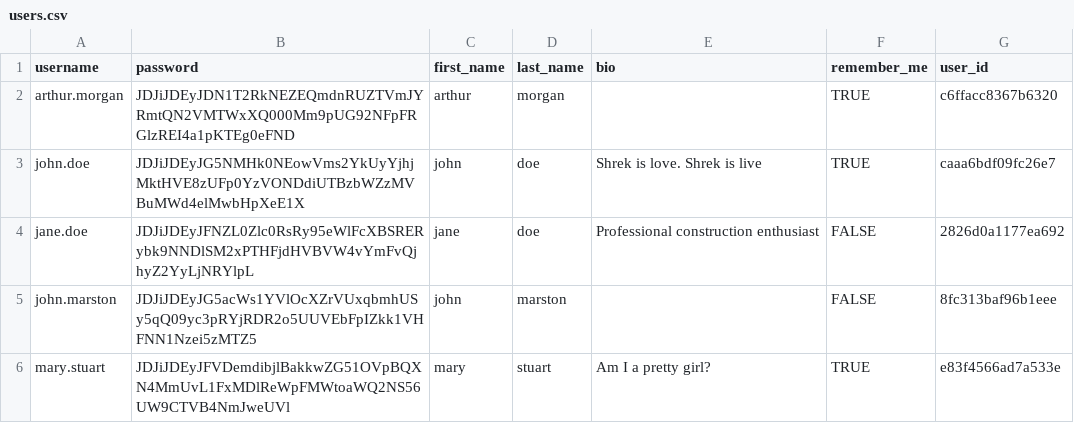
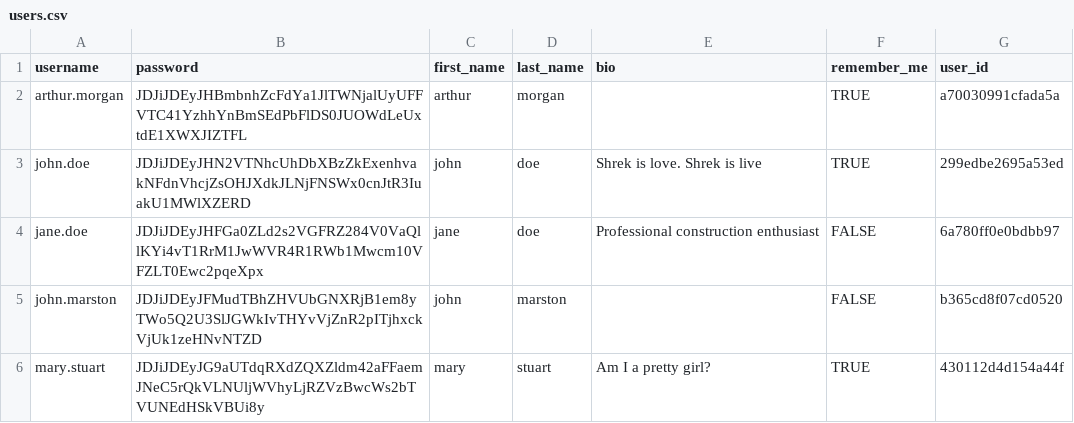
Before and after one commit to ivan-kapatsyn/pypiepi, a CSV file: data_folder/users.csv, drawn as a sheet.

```diff
--- a/data_folder/users.csv
+++ b/data_folder/users.csv
@@ -1,6 +1,6 @@
 username,password,first_name,last_name,bio,remember_me,user_id
-arthur.morgan,JDJiJDEyJDN1T2RkNEZEQmdnRUZTVmJYRmtQN2VMTWxXQ000Mm9pUG92NFpFRGlzREI4a1pKTEg0eFND,arthur,morgan,,TRUE,c6ffacc8367b6320
-john.doe,JDJiJDEyJG5NMHk0NEowVms2YkUyYjhjMktHVE8zUFp0YzVONDdiUTBzbWZzMVBuMWd4elMwbHpXeE1X,john,doe,Shrek is love. Shrek is live,TRUE,caaa6bdf09fc26e7
-jane.doe,JDJiJDEyJFNZL0Zlc0RsRy95eWlFcXBSRERybk9NNDlSM2xPTHFjdHVBVW4vYmFvQjhyZ2YyLjNRYlpL,jane,doe,Professional construction enthusiast,FALSE,2826d0a1177ea692
-john.marston,JDJiJDEyJG5acWs1YVlOcXZrVUxqbmhUSy5qQ09yc3pRYjRDR2o5UUVEbFpIZkk1VHFNN1Nzei5zMTZ5,john,marston,,FALSE,8fc313baf96b1eee
-mary.stuart,JDJiJDEyJFVDemdibjlBakkwZG51OVpBQXN4MmUvL1FxMDlReWpFMWtoaWQ2NS56UW9CTVB4NmJweUVl,mary,stuart,Am I a pretty girl?,TRUE,e83f4566ad7a533e
+arthur.morgan,JDJiJDEyJHBmbnhZcFdYa1JlTWNjalUyUFFVTC41YzhhYnBmSEdPbFlDS0JUOWdLeUxtdE1XWXJIZTFL,arthur,morgan,,TRUE,a70030991cfada5a
+john.doe,JDJiJDEyJHN2VTNhcUhDbXBzZkExenhvakNFdnVhcjZsOHJXdkJLNjFNSWx0cnJtR3IuakU1MWlXZERD,john,doe,Shrek is love. Shrek is live,TRUE,299edbe2695a53ed
+jane.doe,JDJiJDEyJHFGa0ZLd2s2VGFRZ284V0VaQllKYi4vT1RrM1JwWVR4R1RWb1Mwcm10VFZLT0Ewc2pqeXpx,jane,doe,Professional construction enthusiast,FALSE,6a780ff0e0bdbb97
+john.marston,JDJiJDEyJFMudTBhZHVUbGNXRjB1em8yTWo5Q2U3SlJGWkIvTHYvVjZnR2pITjhxckVjUk1zeHNvNTZD,john,marston,,FALSE,b365cd8f07cd0520
+mary.stuart,JDJiJDEyJG9aUTdqRXdZQXZldm42aFFaemJNeC5rQkVLNUljWVhyLjRZVzBwcWs2bTVUNEdHSkVBUi8y,mary,stuart,Am I a pretty girl?,TRUE,430112d4d154a44f
```
Also changed, not shown: data_folder/student.csv, 5 other files.
